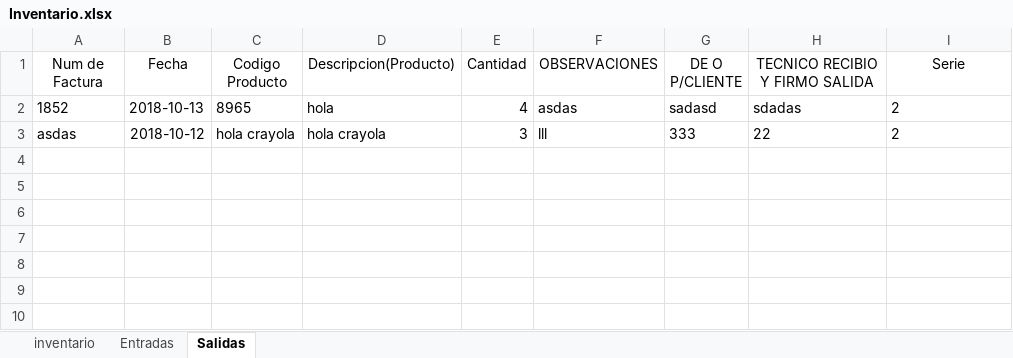
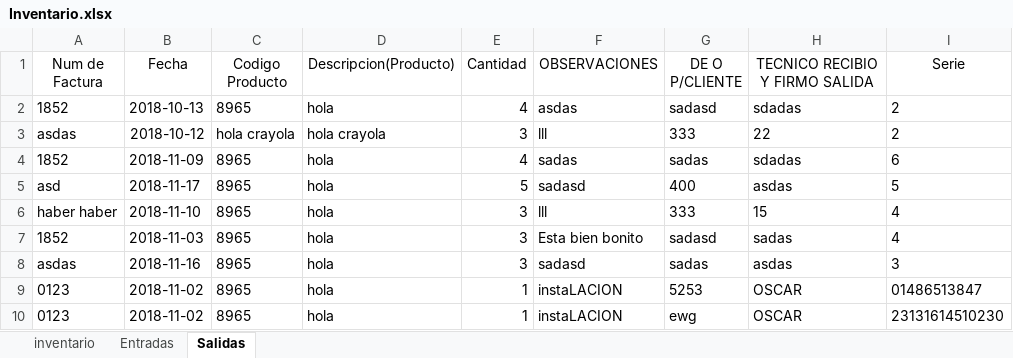
Before and after one commit to Samuelsolano8/ExcelGestor, an Excel workbook: polls/static/polls/Datos/Inventario.xlsx, sheet Salidas, drawn as a sheet; values as stored, in another font and other column widths than the file's, no borders; conditional formats and table styles not drawn; the diff names each change by its address in the sheet, - before the commit and + after, or states it on an @@ line.

```diff
--- a/polls/static/polls/Datos/Inventario.xlsx (sheet Salidas)
+++ b/polls/static/polls/Datos/Inventario.xlsx (sheet Salidas)
+row 4: 1852 | 2018-11-09 | 8965 | hola | 4 | sadas | sadas | sdadas | 6
+row 5: asd | 2018-11-17 | 8965 | hola | 5 | sadasd | 400 | asdas | 5
+row 6: haber haber | 2018-11-10 | 8965 | hola | 3 | lll | 333 | 15 | 4
+row 7: 1852 | 2018-11-03 | 8965 | hola | 3 | Esta bien bonito | sadasd | sadas | 4
+row 8: asdas | 2018-11-16 | 8965 | hola | 3 | sadasd | sadas | asdas | 3
+row 9: 0123 | 2018-11-02 | 8965 | hola | 1 | instaLACION | 5253 | OSCAR | 01486513847
+row 10: 0123 | 2018-11-02 | 8965 | hola | 1 | instaLACION | ewg | OSCAR | 23131614510230
```
Also changed, not shown: sheet inventario, 1 other file.
